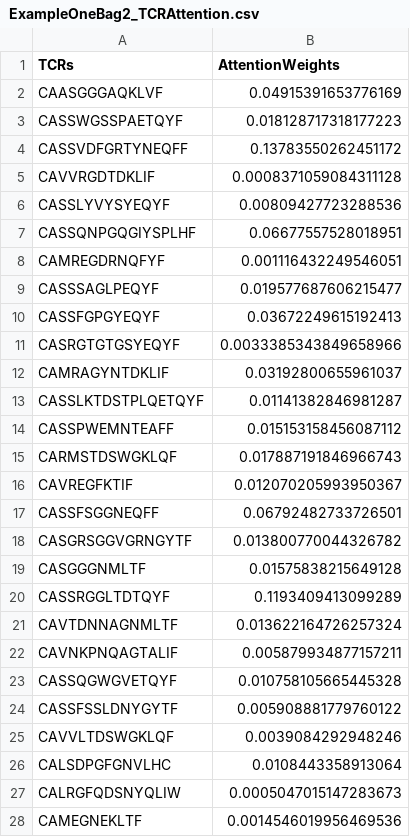
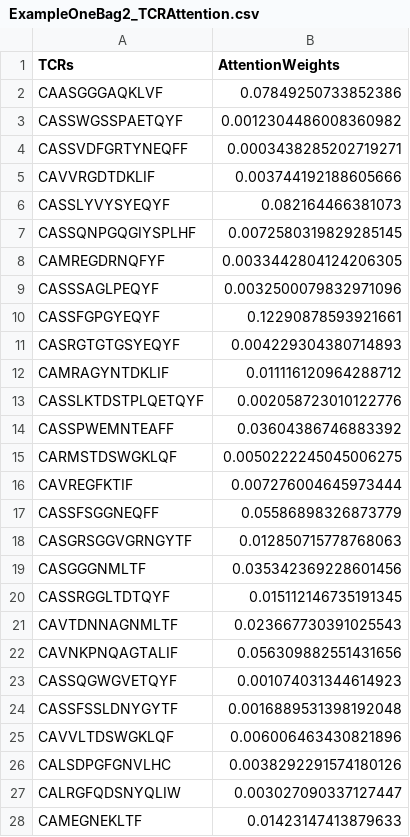
Before and after one commit to bm2-lab/TCRBagger, a CSV file: Outputs/TCRAttention/ExampleOneBag2_TCRAttention.csv, drawn as a sheet; only a part is shown; the diff covers the shown part only.

```diff
--- a/Outputs/TCRAttention/ExampleOneBag2_TCRAttention.csv
+++ b/Outputs/TCRAttention/ExampleOneBag2_TCRAttention.csv
@@ -1,28 +1,28 @@
 TCRs,AttentionWeights
-CAASGGGAQKLVF,0.04915391653776169
-CASSWGSSPAETQYF,0.018128717318177223
-CASSVDFGRTYNEQFF,0.13783550262451172
-CAVVRGDTDKLIF,0.0008371059084311128
-CASSLYVYSYEQYF,0.00809427723288536
-CASSQNPGQGIYSPLHF,0.06677557528018951
-CAMREGDRNQFYF,0.001116432249546051
-CASSSAGLPEQYF,0.019577687606215477
-CASSFGPGYEQYF,0.03672249615192413
-CASRGTGTGSYEQYF,0.0033385343849658966
-CAMRAGYNTDKLIF,0.03192800655961037
-CASSLKTDSTPLQETQYF,0.01141382846981287
-CASSPWEMNTEAFF,0.015153158456087112
-CARMSTDSWGKLQF,0.017887191846966743
-CAVREGFKTIF,0.012070205993950367
-CASSFSGGNEQFF,0.06792482733726501
-CASGRSGGVGRNGYTF,0.013800770044326782
-CASGGGNMLTF,0.01575838215649128
-CASSRGGLTDTQYF,0.1193409413099289
-CAVTDNNAGNMLTF,0.013622164726257324
-CAVNKPNQAGTALIF,0.005879934877157211
-CASSQGWGVETQYF,0.010758105665445328
-CASSFSSLDNYGYTF,0.005908881779760122
-CAVVLTDSWGKLQF,0.0039084292948246
-CALSDPGFGNVLHC,0.0108443358913064
-CALRGFQDSNYQLIW,0.0005047015147283673
-CAMEGNEKLTF,0.0014546019956469536
+CAASGGGAQKLVF,0.07849250733852386
+CASSWGSSPAETQYF,0.0012304486008360982
+CASSVDFGRTYNEQFF,0.0003438285202719271
+CAVVRGDTDKLIF,0.003744192188605666
+CASSLYVYSYEQYF,0.082164466381073
+CASSQNPGQGIYSPLHF,0.0072580319829285145
+CAMREGDRNQFYF,0.0033442804124206305
+CASSSAGLPEQYF,0.0032500079832971096
+CASSFGPGYEQYF,0.12290878593921661
+CASRGTGTGSYEQYF,0.004229304380714893
+CAMRAGYNTDKLIF,0.011116120964288712
+CASSLKTDSTPLQETQYF,0.002058723010122776
+CASSPWEMNTEAFF,0.03604386746883392
+CARMSTDSWGKLQF,0.0050222245045006275
+CAVREGFKTIF,0.007276004645973444
+CASSFSGGNEQFF,0.05586898326873779
+CASGRSGGVGRNGYTF,0.012850715778768063
+CASGGGNMLTF,0.035342369228601456
+CASSRGGLTDTQYF,0.015112146735191345
+CAVTDNNAGNMLTF,0.023667730391025543
+CAVNKPNQAGTALIF,0.056309882551431656
+CASSQGWGVETQYF,0.001074031344614923
+CASSFSSLDNYGYTF,0.0016889531398192048
+CAVVLTDSWGKLQF,0.006006463430821896
+CALSDPGFGNVLHC,0.0038292291574180126
+CALRGFQDSNYQLIW,0.003027090337127447
+CAMEGNEKLTF,0.01423147413879633
```
Also changed, not shown: 14 edited cells elsewhere in this file, Outputs/Condition1/BagsResult.csv, Outputs/Condition2/BagsResult.csv, 26 other files.
